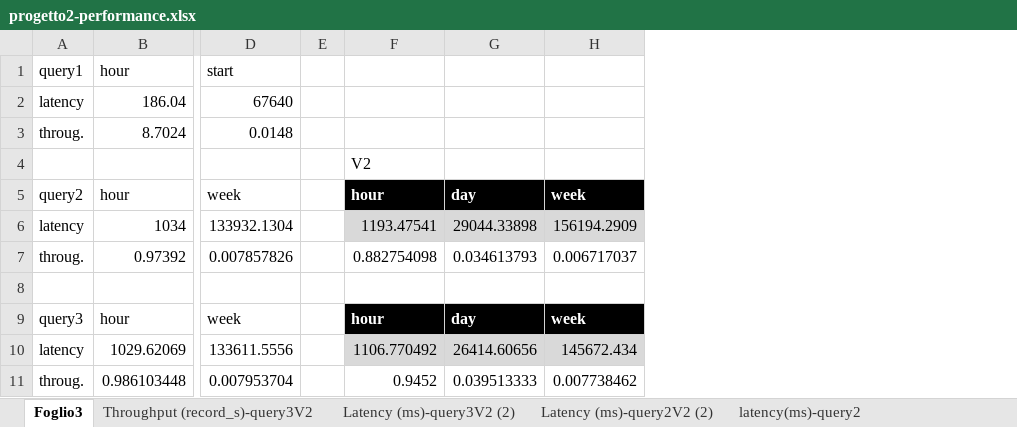
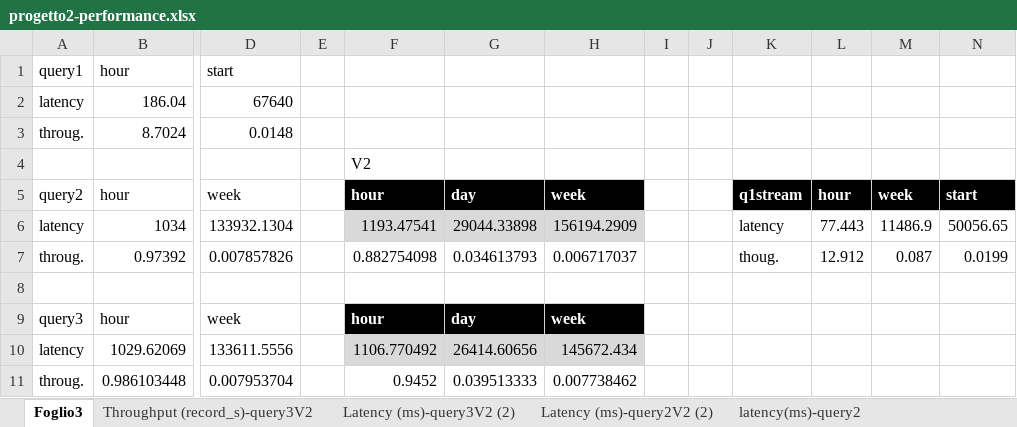
Before and after one commit to Diana0422/SABD-project2, an Excel workbook: Results/benchmarks/progetto2-performance.xlsx, sheet Foglio3, drawn as a sheet; only a part is shown, gaps mark what is left out; values as stored, in another font and other column widths than the file's, no borders; charts and pictures and table styles not drawn; the diff names each change by its address in the sheet, - before the commit and + after, or states it on an @@ line.

Commit message:
Added new graph for Q1KS in performance excel file

```diff
--- a/Results/benchmarks/progetto2-performance.xlsx (sheet Foglio3)
+++ b/Results/benchmarks/progetto2-performance.xlsx (sheet Foglio3)
+column I, empty
+column J, empty
+column K, rows 5-7: q1stream | latency | thoug.
+column L, rows 5-7: hour | 77.443 | 12.912
+column M, rows 5-7: week | 11486.9 | 0.087
+column N, rows 5-7: start | 50056.65 | 0.0199
```
Also changed, not shown: charts or pictures.
